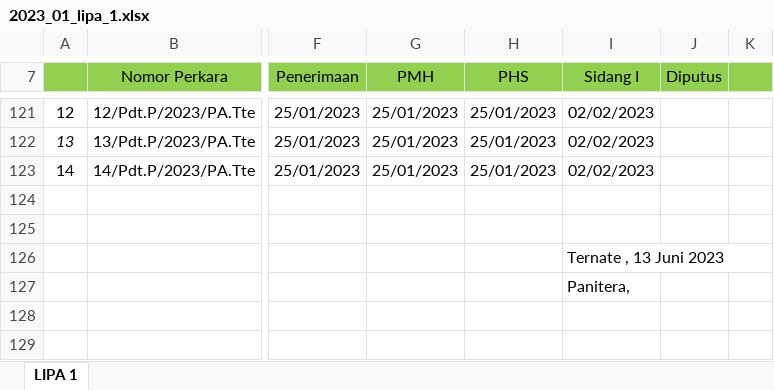
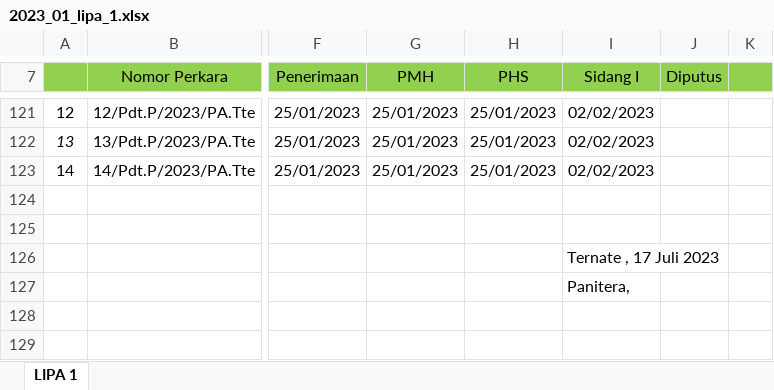
Before and after one commit to jkurniawan178/elaporan, an Excel workbook: hasil/2023_01_lipa_1.xlsx, sheet LIPA 1, drawn as a sheet; only a part is shown, gaps mark what is left out; values as stored, in another font and other column widths than the file's, no borders; the diff names each change by its address in the sheet, - before the commit and + after, or states it on an @@ line.

```diff
--- a/hasil/2023_01_lipa_1.xlsx (sheet LIPA 1)
+++ b/hasil/2023_01_lipa_1.xlsx (sheet LIPA 1)
-I126 (Sidang I): Ternate , 13 Juni 2023
+I126 (Sidang I): Ternate , 17 Juli 2023
```
Also changed, not shown: hasil/2023_01_lipa_10.xlsx, hasil/2023_01_lipa_13.xlsx, 26 other files.
